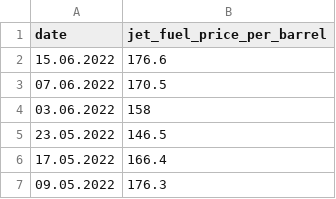
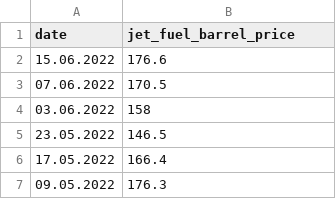
Before and after one commit to chortley/solar_kerosene_analysis, a CSV file: historical_fuel_data.csv, drawn as a sheet; only a part is shown.

Commit message:
- Added old-data handling and uploading to database.

```diff
--- a/historical_fuel_data.csv
+++ b/historical_fuel_data.csv
@@ -1,2 +1,2 @@
-date,jet_fuel_price_per_barrel
+date,jet_fuel_barrel_price
 15.06.2022,176.6
```
Also changed, not shown: 3 other files.
